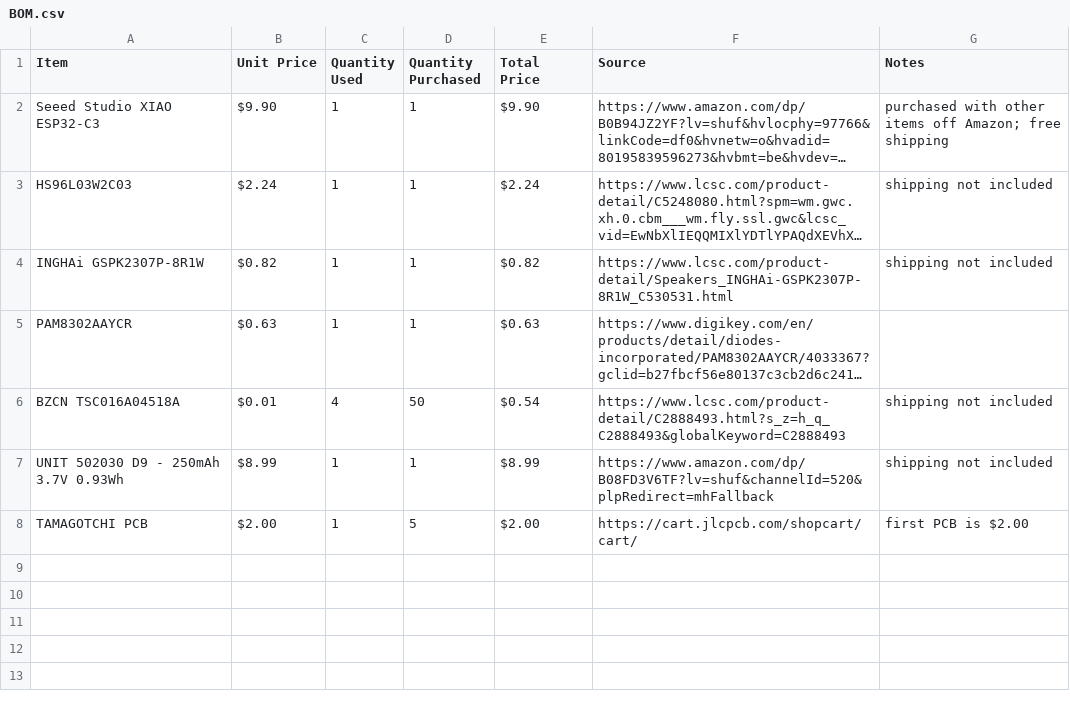
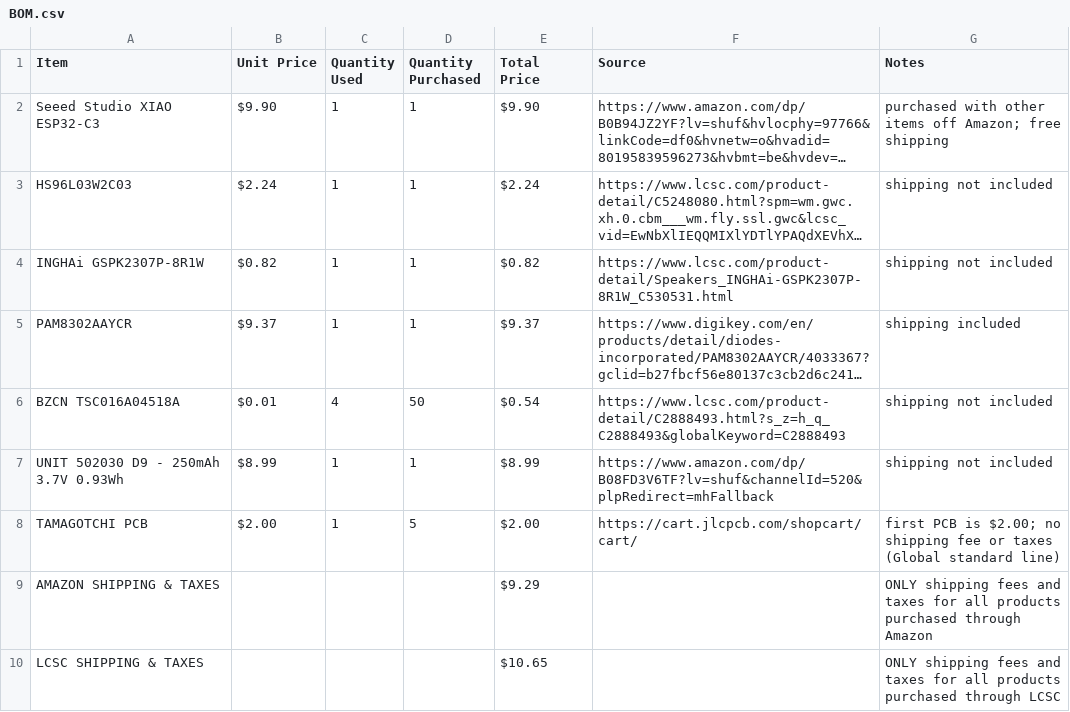
Before and after one commit to SC50500/BTtamagotchi, a CSV file: BOM.csv, drawn as a sheet; long unchanged cells end in …; the diff names each change by its address in the sheet, - before the commit and + after, or states it on an @@ line.

Commit message:
Update BOM.csv

```diff
--- a/BOM.csv
+++ b/BOM.csv
-B5 (Unit Price): $0.63
+B5 (Unit Price): $9.37
-E5 (Total Price): $0.63
+E5 (Total Price): $9.37
-G5 (Notes): (empty)
+G5 (Notes): shipping included
-G8 (Notes): first PCB is $2.00
+G8 (Notes): first PCB is $2.00; no shipping fee or taxes (Global standard line)
+row 9: AMAZON SHIPPING & TAXES |  |  |  | $9.29 |  | ONLY shipping fees and taxes for all products purchased through Amazon
+row 10: LCSC SHIPPING & TAXES |  |  |  | $10.65 |  | ONLY shipping fees and taxes for all products purchased through LCSC
```
